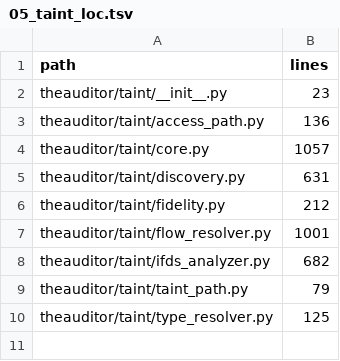
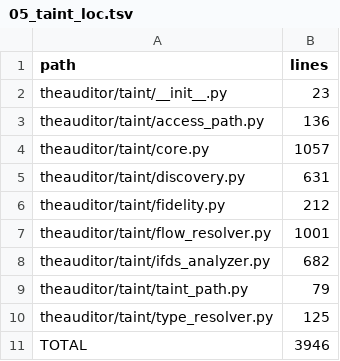
Before and after one commit to lawmight/Auditor, a TSV file: docs/evidence/05_taint_loc.tsv, drawn as a sheet; the diff names each change by its address in the sheet, - before the commit and + after, or states it on an @@ line.

```diff
--- a/docs/evidence/05_taint_loc.tsv
+++ b/docs/evidence/05_taint_loc.tsv
+row 11: TOTAL | 3946
```
Also changed, not shown: docs/decisions.tsv, 6 other files.
